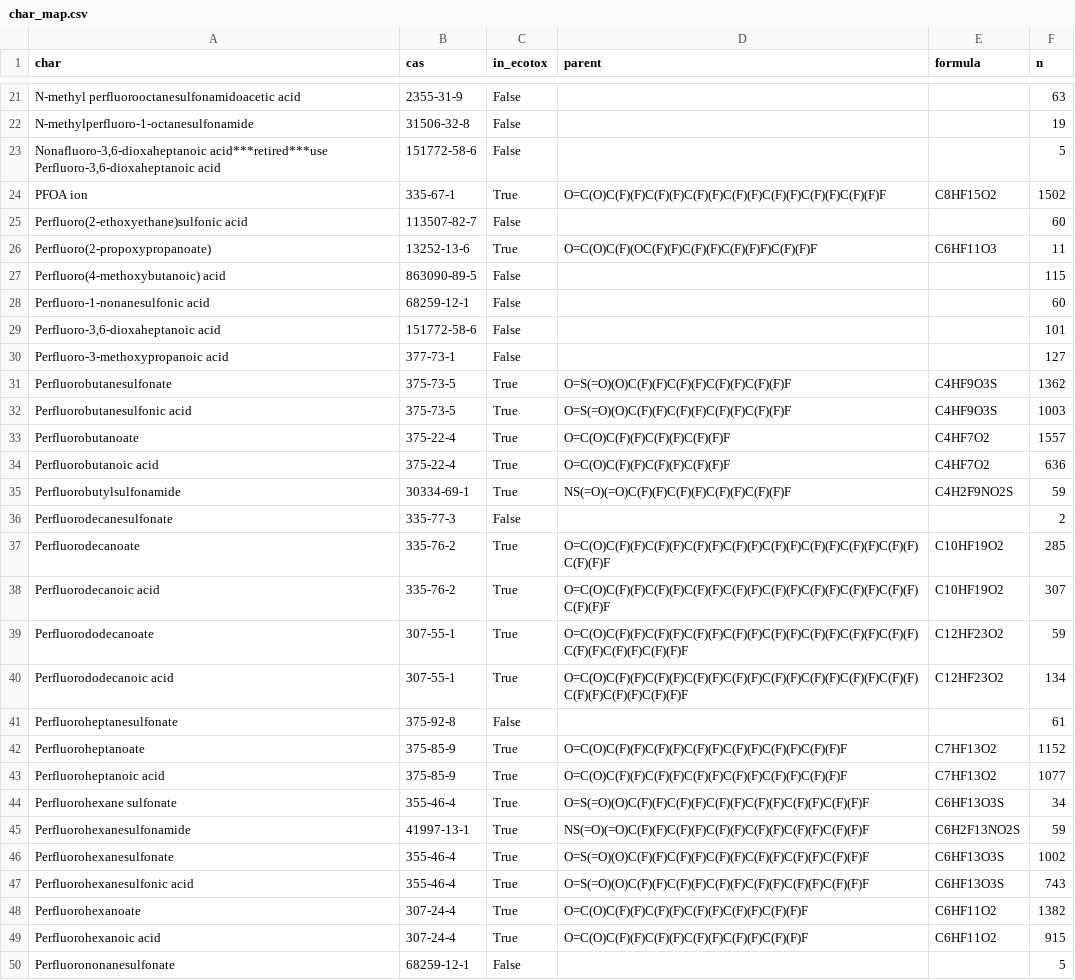
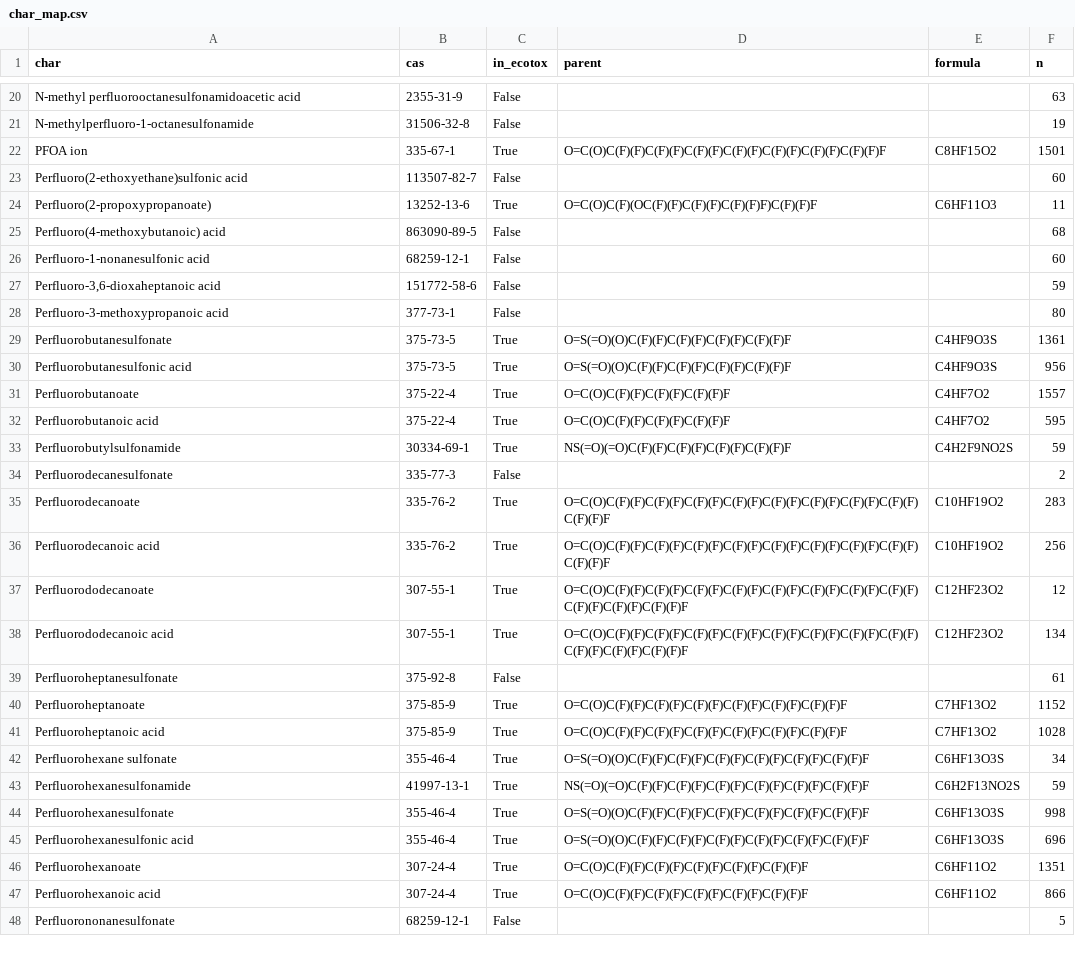
Before and after one commit to bisu9082/pfas-clearance-validation, a CSV file: analysis_water/results/char_map.csv, drawn as a sheet; only a part is shown, gaps mark what is left out; the diff covers the shown part only.

```diff
--- a/analysis_water/results/char_map.csv
+++ b/analysis_water/results/char_map.csv
@@ -22,19 +21,18 @@ N-methyl perfluorooctanesulfonamidoacetic acid,2355-31-9,False,,,63
 N-methylperfluoro-1-octanesulfonamide,31506-32-8,False,,,19
-"Nonafluoro-3,6-dioxaheptanoic acid***retired***use Perfluoro-3,6-dioxaheptanoic acid",151772-58-6,False,,,5
-PFOA ion,335-67-1,True,O=C(O)C(F)(F)C(F)(F)C(F)(F)C(F)(F)C(F)(F)C(F)(F)C(F)(F)F,C8HF15O2,1502
+PFOA ion,335-67-1,True,O=C(O)C(F)(F)C(F)(F)C(F)(F)C(F)(F)C(F)(F)C(F)(F)C(F)(F)F,C8HF15O2,1501
 Perfluoro(2-ethoxyethane)sulfonic acid,113507-82-7,False,,,60
 Perfluoro(2-propoxypropanoate),13252-13-6,True,O=C(O)C(F)(OC(F)(F)C(F)(F)C(F)(F)F)C(F)(F)F,C6HF11O3,11
-Perfluoro(4-methoxybutanoic) acid,863090-89-5,False,,,115
+Perfluoro(4-methoxybutanoic) acid,863090-89-5,False,,,68
 Perfluoro-1-nonanesulfonic acid,68259-12-1,False,,,60
-"Perfluoro-3,6-dioxaheptanoic acid",151772-58-6,False,,,101
-Perfluoro-3-methoxypropanoic acid,377-73-1,False,,,127
-Perfluorobutanesulfonate,375-73-5,True,O=S(=O)(O)C(F)(F)C(F)(F)C(F)(F)C(F)(F)F,C4HF9O3S,1362
-Perfluorobutanesulfonic acid,375-73-5,True,O=S(=O)(O)C(F)(F)C(F)(F)C(F)(F)C(F)(F)F,C4HF9O3S,1003
+"Perfluoro-3,6-dioxaheptanoic acid",151772-58-6,False,,,59
+Perfluoro-3-methoxypropanoic acid,377-73-1,False,,,80
+Perfluorobutanesulfonate,375-73-5,True,O=S(=O)(O)C(F)(F)C(F)(F)C(F)(F)C(F)(F)F,C4HF9O3S,1361
+Perfluorobutanesulfonic acid,375-73-5,True,O=S(=O)(O)C(F)(F)C(F)(F)C(F)(F)C(F)(F)F,C4HF9O3S,956
 Perfluorobutanoate,375-22-4,True,O=C(O)C(F)(F)C(F)(F)C(F)(F)F,C4HF7O2,1557
-Perfluorobutanoic acid,375-22-4,True,O=C(O)C(F)(F)C(F)(F)C(F)(F)F,C4HF7O2,636
+Perfluorobutanoic acid,375-22-4,True,O=C(O)C(F)(F)C(F)(F)C(F)(F)F,C4HF7O2,595
 Perfluorobutylsulfonamide,30334-69-1,True,NS(=O)(=O)C(F)(F)C(F)(F)C(F)(F)C(F)(F)F,C4H2F9NO2S,59
 Perfluorodecanesulfonate,335-77-3,False,,,2
-Perfluorodecanoate,335-76-2,True,O=C(O)C(F)(F)C(F)(F)C(F)(F)C(F)(F)C(F)(F)C(F)(F)C(F)(F)C(F)(F)C(F)(F)F,C10HF19O2,285
-Perfluorodecanoic acid,335-76-2,True,O=C(O)C(F)(F)C(F)(F)C(F)(F)C(F)(F)C(F)(F)C(F)(F)C(F)(F)C(F)(F)C(F)(F)F,C10HF19O2,307
-Perfluorododecanoate,307-55-1,True,O=C(O)C(F)(F)C(F)(F)C(F)(F)C(F)(F)C(F)(F)C(F)(F)C(F)(F)C(F)(F)C(F)(F)C(F)(F)C(F)(F)F,C12HF23O2,59
+Perfluorodecanoate,335-76-2,True,O=C(O)C(F)(F)C(F)(F)C(F)(F)C(F)(F)C(F)(F)C(F)(F)C(F)(F)C(F)(F)C(F)(F)F,C10HF19O2,283
+Perfluorodecanoic acid,335-76-2,True,O=C(O)C(F)(F)C(F)(F)C(F)(F)C(F)(F)C(F)(F)C(F)(F)C(F)(F)C(F)(F)C(F)(F)F,C10HF19O2,256
+Perfluorododecanoate,307-55-1,True,O=C(O)C(F)(F)C(F)(F)C(F)(F)C(F)(F)C(F)(F)C(F)(F)C(F)(F)C(F)(F)C(F)(F)C(F)(F)C(F)(F)F,C12HF23O2,12
 Perfluorododecanoic acid,307-55-1,True,O=C(O)C(F)(F)C(F)(F)C(F)(F)C(F)(F)C(F)(F)C(F)(F)C(F)(F)C(F)(F)C(F)(F)C(F)(F)C(F)(F)F,C12HF23O2,134
@@ -42,9 +40,9 @@ Perfluoroheptanesulfonate,375-92-8,False,,,61
 Perfluoroheptanoate,375-85-9,True,O=C(O)C(F)(F)C(F)(F)C(F)(F)C(F)(F)C(F)(F)C(F)(F)F,C7HF13O2,1152
-Perfluoroheptanoic acid,375-85-9,True,O=C(O)C(F)(F)C(F)(F)C(F)(F)C(F)(F)C(F)(F)C(F)(F)F,C7HF13O2,1077
+Perfluoroheptanoic acid,375-85-9,True,O=C(O)C(F)(F)C(F)(F)C(F)(F)C(F)(F)C(F)(F)C(F)(F)F,C7HF13O2,1028
 Perfluorohexane sulfonate,355-46-4,True,O=S(=O)(O)C(F)(F)C(F)(F)C(F)(F)C(F)(F)C(F)(F)C(F)(F)F,C6HF13O3S,34
 Perfluorohexanesulfonamide,41997-13-1,True,NS(=O)(=O)C(F)(F)C(F)(F)C(F)(F)C(F)(F)C(F)(F)C(F)(F)F,C6H2F13NO2S,59
-Perfluorohexanesulfonate,355-46-4,True,O=S(=O)(O)C(F)(F)C(F)(F)C(F)(F)C(F)(F)C(F)(F)C(F)(F)F,C6HF13O3S,1002
-Perfluorohexanesulfonic acid,355-46-4,True,O=S(=O)(O)C(F)(F)C(F)(F)C(F)(F)C(F)(F)C(F)(F)C(F)(F)F,C6HF13O3S,743
-Perfluorohexanoate,307-24-4,True,O=C(O)C(F)(F)C(F)(F)C(F)(F)C(F)(F)C(F)(F)F,C6HF11O2,1382
-Perfluorohexanoic acid,307-24-4,True,O=C(O)C(F)(F)C(F)(F)C(F)(F)C(F)(F)C(F)(F)F,C6HF11O2,915
+Perfluorohexanesulfonate,355-46-4,True,O=S(=O)(O)C(F)(F)C(F)(F)C(F)(F)C(F)(F)C(F)(F)C(F)(F)F,C6HF13O3S,998
+Perfluorohexanesulfonic acid,355-46-4,True,O=S(=O)(O)C(F)(F)C(F)(F)C(F)(F)C(F)(F)C(F)(F)C(F)(F)F,C6HF13O3S,696
+Perfluorohexanoate,307-24-4,True,O=C(O)C(F)(F)C(F)(F)C(F)(F)C(F)(F)C(F)(F)F,C6HF11O2,1351
+Perfluorohexanoic acid,307-24-4,True,O=C(O)C(F)(F)C(F)(F)C(F)(F)C(F)(F)C(F)(F)F,C6HF11O2,866
 Perfluorononanesulfonate,68259-12-1,False,,,5
```
Also changed, not shown: 1 removed row and 12 edited cells elsewhere in this file, analysis_water/results/exceedance_c7.csv, 17 other files.
